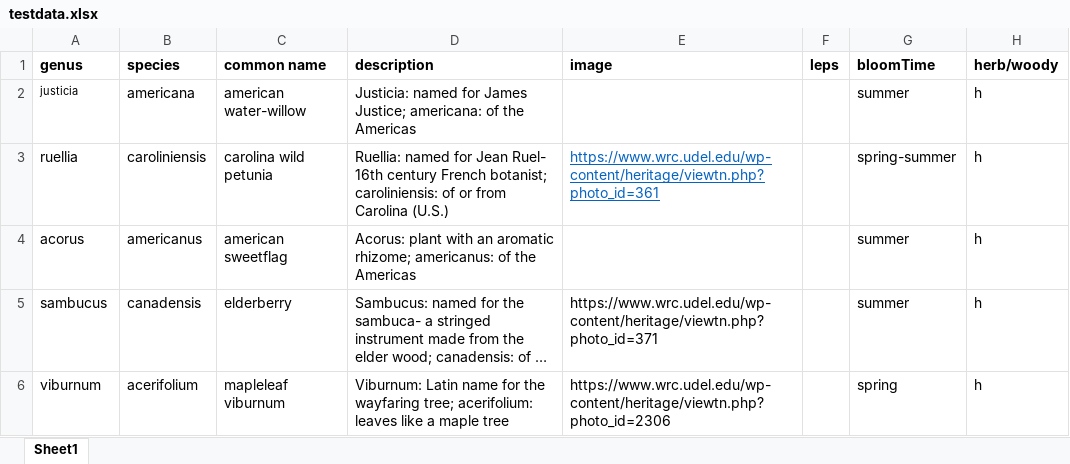
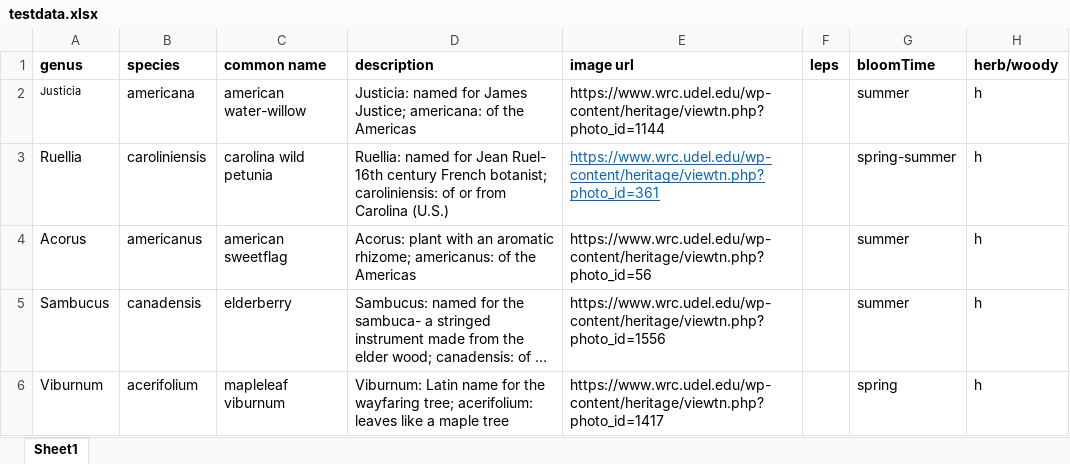
Before and after one commit to ishikagovil/LepScape, an Excel workbook: src/main/resources/testdata.xlsx, sheet Sheet1, drawn as a sheet; long unchanged cells end in …; values as stored, in another font and other column widths than the file's, no borders; the diff names each change by its address in the sheet, - before the commit and + after, or states it on an @@ line.

```diff
--- a/src/main/resources/testdata.xlsx (sheet Sheet1)
+++ b/src/main/resources/testdata.xlsx (sheet Sheet1)
-E1: image
+E1: image url
-A2 (genus): justicia
+A2 (genus): Justicia
-E2 (image url): (empty)
+E2 (image url): https://www.wrc.udel.edu/wp-content/heritage/viewtn.php?photo_id=1144
-A3 (genus): ruellia
+A3 (genus): Ruellia
-A4 (genus): acorus
+A4 (genus): Acorus
-E4 (image url): (empty)
+E4 (image url): https://www.wrc.udel.edu/wp-content/heritage/viewtn.php?photo_id=56
-A5 (genus): sambucus
+A5 (genus): Sambucus
-E5 (image url): https://www.wrc.udel.edu/wp-content/heritage/viewtn.php?photo_id=371
+E5 (image url): https://www.wrc.udel.edu/wp-content/heritage/viewtn.php?photo_id=1556
-A6 (genus): viburnum
+A6 (genus): Viburnum
-E6 (image url): https://www.wrc.udel.edu/wp-content/heritage/viewtn.php?photo_id=2306
+E6 (image url): https://www.wrc.udel.edu/wp-content/heritage/viewtn.php?photo_id=1417
```
Also changed, not shown: 3 other files.
